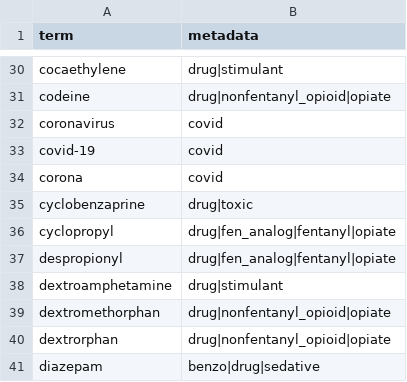
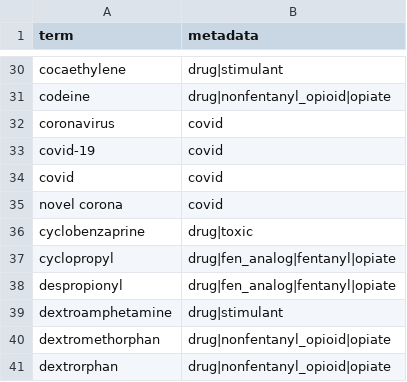
Before and after one commit to UK-IPOP/drug-extraction, a CSV file: data/search_terms.csv, drawn as a sheet; only a part is shown, gaps mark what is left out; the shorter side is filled out with more unchanged rows.

Commit message:
Update search terms corona

```diff
--- a/data/search_terms.csv
+++ b/data/search_terms.csv
@@ -33,3 +33,4 @@ coronavirus,covid
 covid-19,covid
-corona,covid
+covid,covid
+novel corona,covid
 cyclobenzaprine,drug|toxic
```
